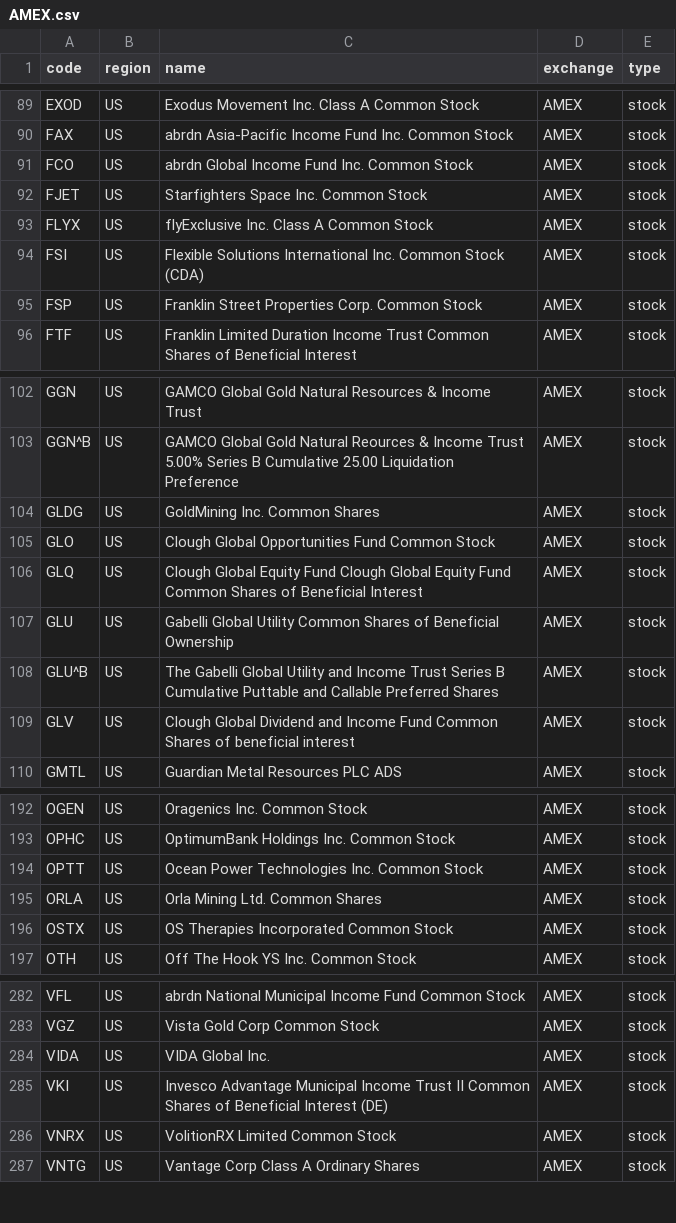
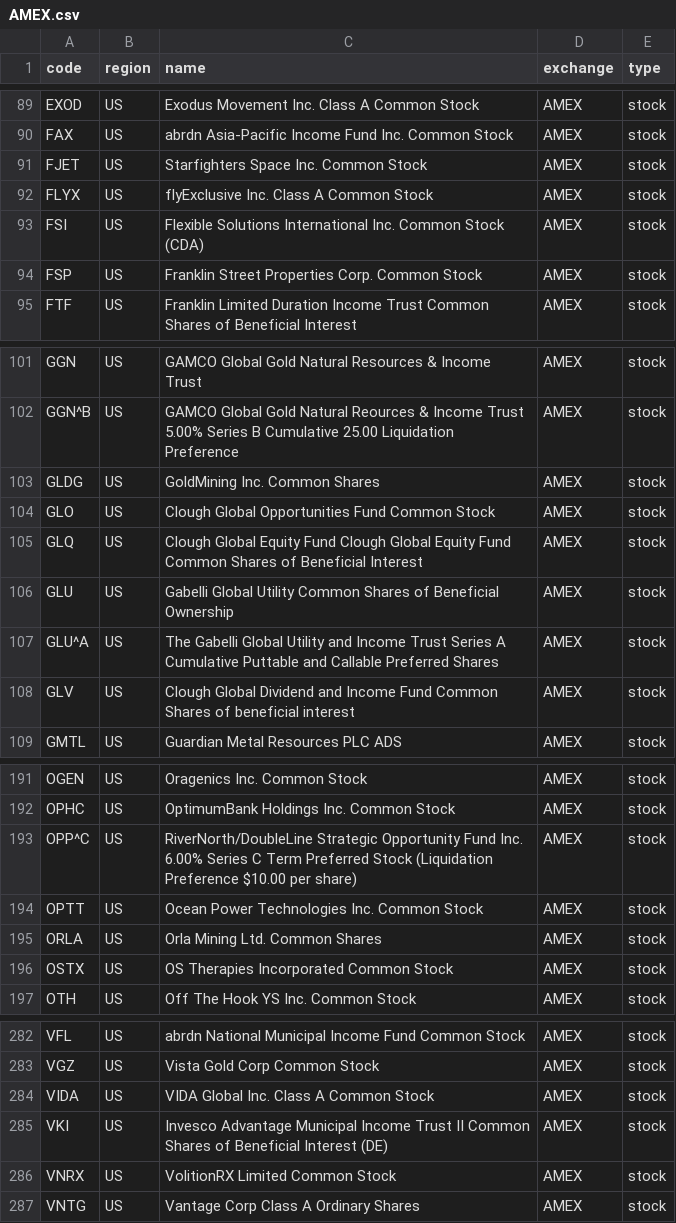
Before and after one commit to irachex/open-stock-data, a CSV file: symbols/AMEX.csv, drawn as a sheet; only a part is shown, gaps mark what is left out.

```diff
--- a/symbols/AMEX.csv
+++ b/symbols/AMEX.csv
@@ -90,3 +90,2 @@ EXOD,US,Exodus Movement Inc. Class A Common Stock,AMEX,stock
 FAX,US,abrdn Asia-Pacific Income Fund Inc. Common Stock,AMEX,stock
-FCO,US,abrdn Global Income Fund Inc. Common Stock,AMEX,stock
 FJET,US,Starfighters Space Inc. Common Stock,AMEX,stock
@@ -107,3 +106,3 @@ GLQ,US,Clough Global Equity Fund Clough Global Equity Fund Common Shares of Bene
 GLU,US,Gabelli Global Utility Common Shares of Beneficial Ownership,AMEX,stock
-GLU^B,US,The Gabelli Global Utility and Income Trust Series B Cumulative Puttable and Callable Preferred Shares,AMEX,stock
+GLU^A,US,The Gabelli Global Utility and Income Trust Series A Cumulative Puttable and Callable Preferred Shares,AMEX,stock
 GLV,US,Clough Global Dividend and Income Fund Common Shares of beneficial interest,AMEX,stock
@@ -193,2 +192,3 @@ OGEN,US,Oragenics Inc. Common Stock,AMEX,stock
 OPHC,US,OptimumBank Holdings Inc. Common Stock,AMEX,stock
+OPP^C,US,RiverNorth/DoubleLine Strategic Opportunity Fund Inc. 6.00% Series C Term Preferred Stock (Liquidation Preference $10.00 per share),AMEX,stock
 OPTT,US,Ocean Power Technologies Inc. Common Stock,AMEX,stock
@@ -283,3 +283,3 @@ VFL,US,abrdn National Municipal Income Fund Common Stock,AMEX,stock
 VGZ,US,Vista Gold Corp Common Stock,AMEX,stock
-VIDA,US,VIDA Global Inc.,AMEX,stock
+VIDA,US,VIDA Global Inc. Class A Common Stock,AMEX,stock
 VKI,US,Invesco Advantage Municipal Income Trust II Common Shares of Beneficial Interest (DE),AMEX,stock
```
Also changed, not shown: symbols/BSE.csv, symbols/HKEX.csv, 4 other files.
